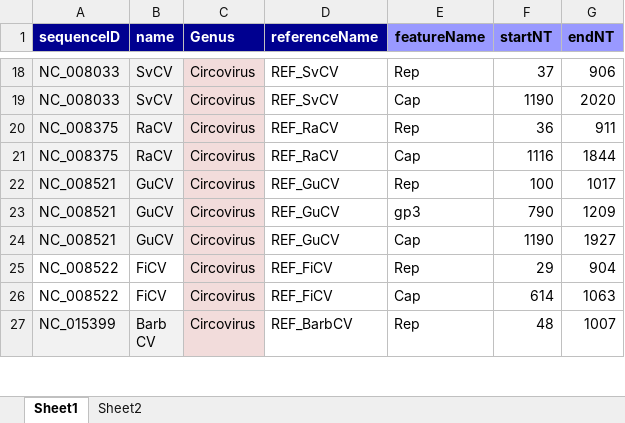
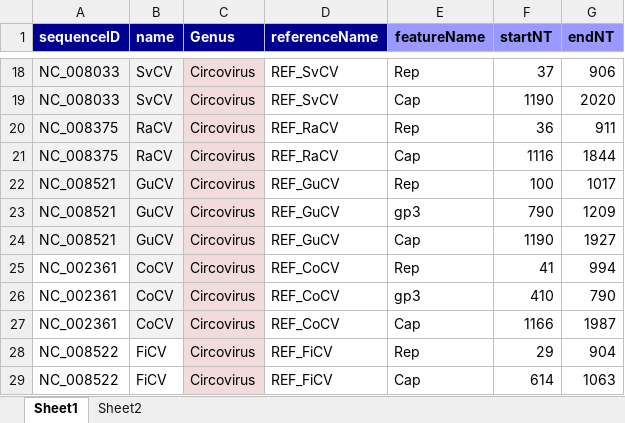
Before and after one commit to giffordlabcvr/CRESS-GLUE, an Excel workbook: tabular/core/reference_feature_locations.xlsx, sheet Sheet1, drawn as a sheet; only a part is shown, gaps mark what is left out; the shorter side is filled out with more unchanged rows; values as stored, in another font and other column widths than the file's, no borders; the diff names each change by its address in the sheet, - before the commit and + after, or states it on an @@ line.

```diff
--- a/tabular/core/reference_feature_locations.xlsx (sheet Sheet1)
+++ b/tabular/core/reference_feature_locations.xlsx (sheet Sheet1)
+row 25: NC_002361 | CoCV | Circovirus | REF_CoCV | Rep | 41 | 994
+row 26: NC_002361 | CoCV | Circovirus | REF_CoCV | gp3 | 410 | 790
+row 27: NC_002361 | CoCV | Circovirus | REF_CoCV | Cap | 1166 | 1987
```
Also changed, not shown: 30 other files.
